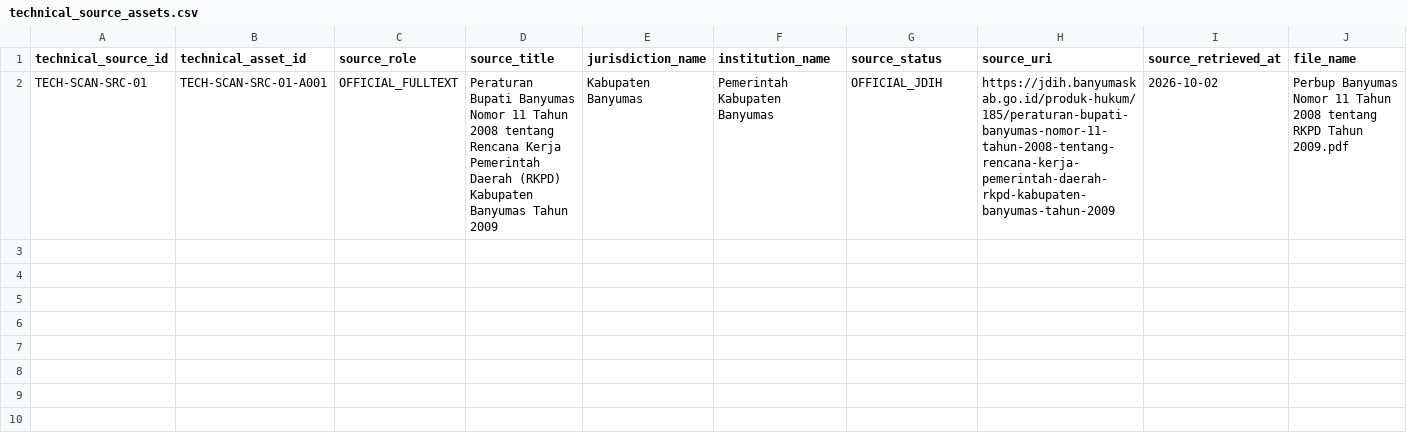
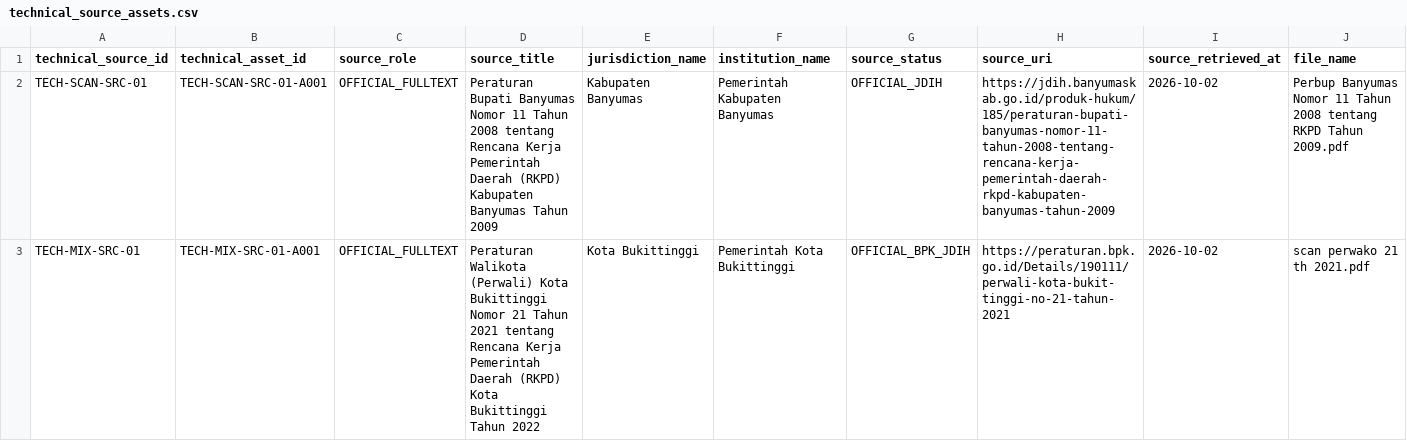
Before and after one commit to fajarnurmanto-source/planning-intelligence, a CSV file: benchmarks/v0.1a4/technical_source_assets.csv, drawn as a sheet; only a part is shown; rows hold the shown columns only; the diff names each change by its address in the sheet, - before the commit and + after, or states it on an @@ line.

Commit message:
Add TECH-MIX auxiliary source binding

```diff
--- a/benchmarks/v0.1a4/technical_source_assets.csv
+++ b/benchmarks/v0.1a4/technical_source_assets.csv
+row 3: TECH-MIX-SRC-01 | TECH-MIX-SRC-01-A001 | OFFICIAL_FULLTEXT | Peraturan Walikota (Perwali) Kota Bukittinggi Nomor 21 Tahun 2021 tentang Rencana Kerja Pemerintah Daerah (RKPD) Kota Bukittinggi Tahun 2022 | Kota Bukittinggi | Pemerintah Kota Bukittinggi | OFFICIAL_BPK_JDIH | https://peraturan.bpk.go.id/Details/190111/perwali-kota-bukit-tinggi-no-21-tahun-2021 | 2026-10-02 | scan perwako 21 th 2021.pdf
```
Also changed, not shown: benchmarks/v0.1a4/technical_benchmark_bindings.csv.
